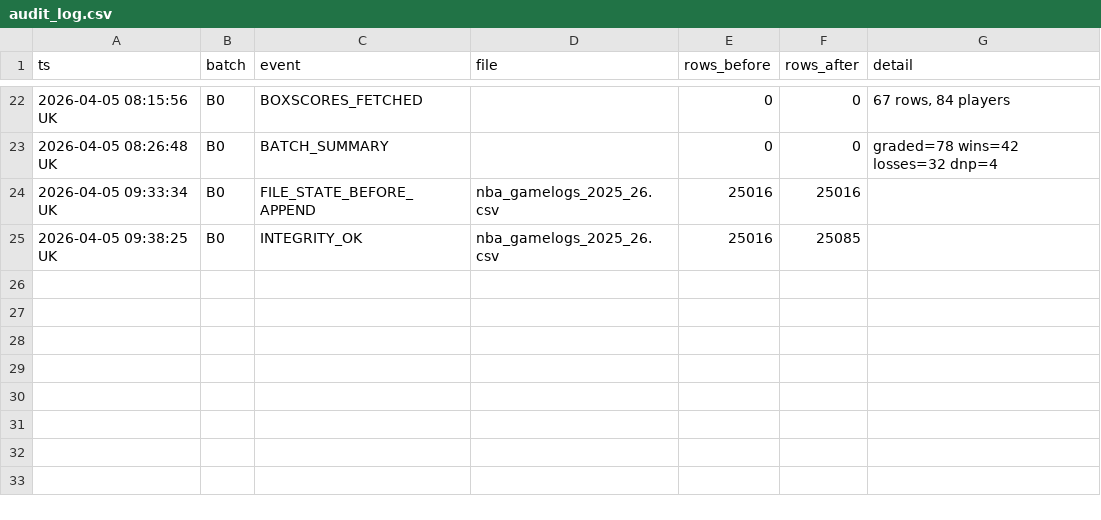
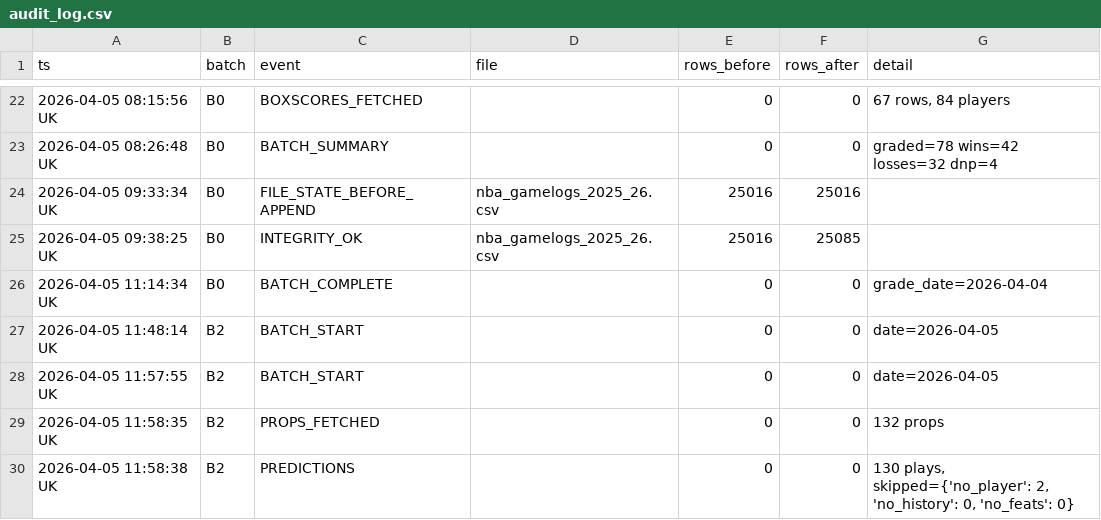
Before and after one commit to iamwerewolf1007/PropEdgeV14.0, a CSV file: data/audit_log.csv, drawn as a sheet; only a part is shown, gaps mark what is left out.

Commit message:
B2: 2026-04-05 — 130 plays

```diff
--- a/data/audit_log.csv
+++ b/data/audit_log.csv
@@ -25 +25,6 @@ ts,batch,event,file,rows_before,rows_after,detail
 2026-04-05 09:38:25 UK,B0,INTEGRITY_OK,nba_gamelogs_2025_26.csv,25016,25085,
+2026-04-05 11:14:34 UK,B0,BATCH_COMPLETE,,0,0,grade_date=2026-04-04
+2026-04-05 11:48:14 UK,B2,BATCH_START,,0,0,date=2026-04-05
+2026-04-05 11:57:55 UK,B2,BATCH_START,,0,0,date=2026-04-05
+2026-04-05 11:58:35 UK,B2,PROPS_FETCHED,,0,0,132 props
+2026-04-05 11:58:38 UK,B2,PREDICTIONS,,0,0,"130 plays, skipped={'no_player': 2, 'no_history': 0, 'no_feats': 0}"
```
Also changed, not shown: 6 other files.
